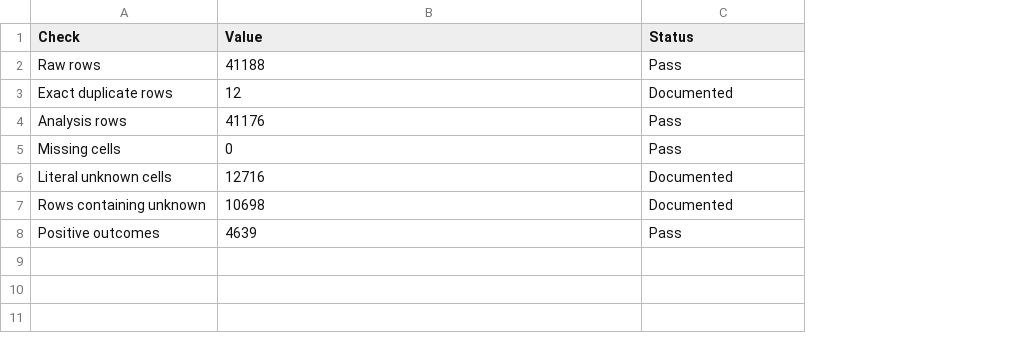
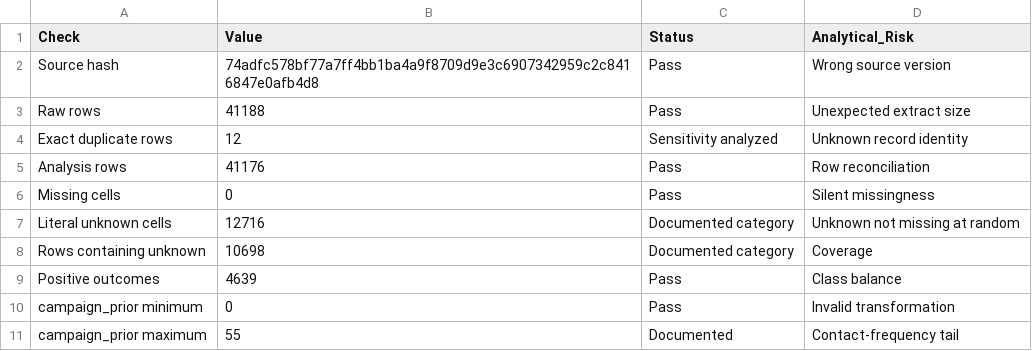
Before and after one commit to raymond99-sol/analytics-portfolio, a CSV file: project_2_bank_campaign_optimization/outputs/data_quality.csv, drawn as a sheet; addresses are those after the commit; the diff names each change by its address in the sheet, - before the commit and + after, or states it on an @@ line.

```diff
--- a/project_2_bank_campaign_optimization/outputs/data_quality.csv
+++ b/project_2_bank_campaign_optimization/outputs/data_quality.csv
+column D (Analytical_Risk), rows 3-9: Unexpected extract size | Unknown record identity | Row reconciliation | Silent missingness | Unknown not missing at random | Coverage | Class balance
+row 2: Source hash | 74adfc578bf77a7ff4bb1ba4a9f8709d9e3c6907342959c2c8416847e0afb4d8 | Pass | Wrong source version
-C4 (Status): Documented
+C4 (Status): Sensitivity analyzed
-C7:C8 (Status): Documented
+C7:C8 (Status): Documented category
+row 10: campaign_prior minimum | 0 | Pass | Invalid transformation
+row 11: campaign_prior maximum | 55 | Documented | Contact-frequency tail
```
Also changed, not shown: project_2_bank_campaign_optimization/outputs/budget_metrics.csv, project_2_bank_campaign_optimization/outputs/cross_validation_folds.csv, 30 other files.
